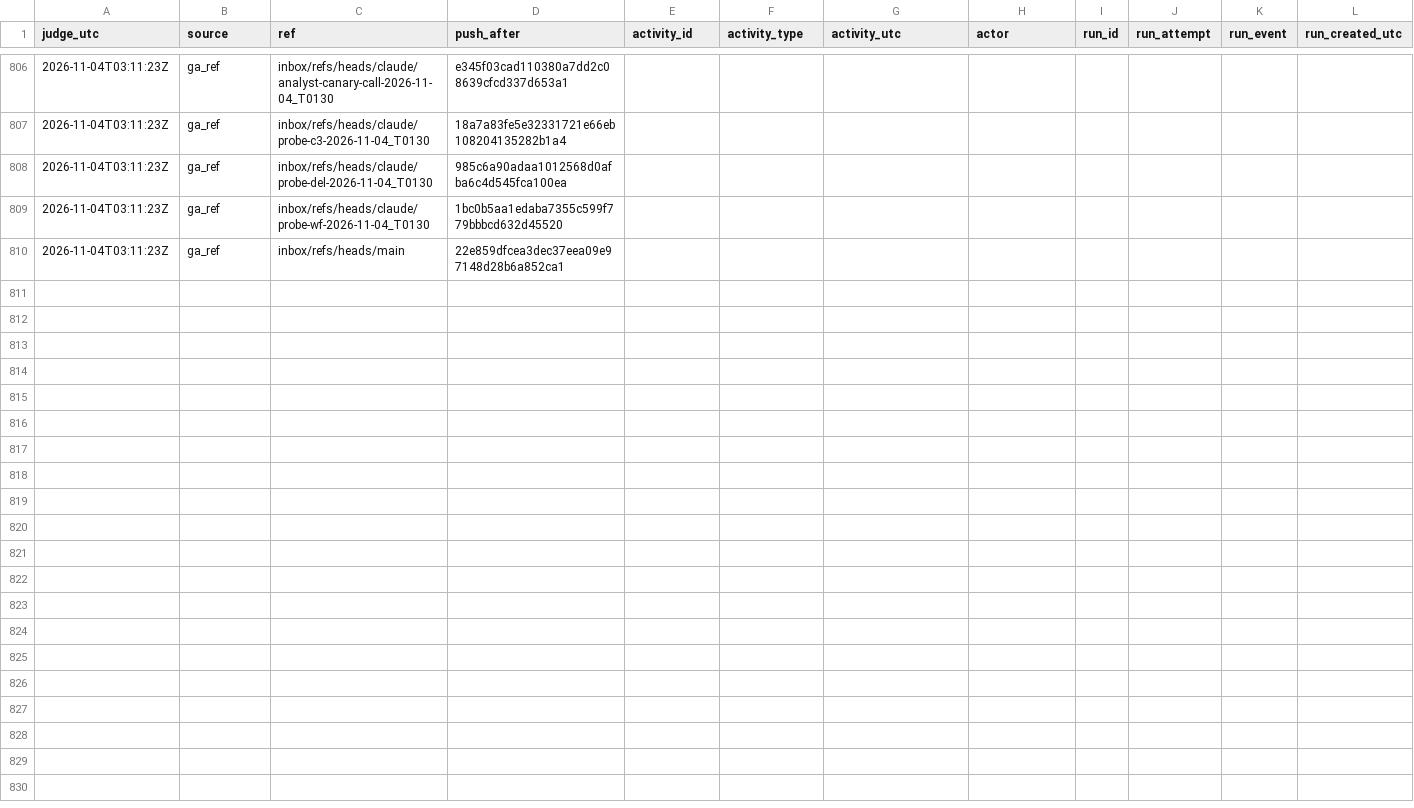
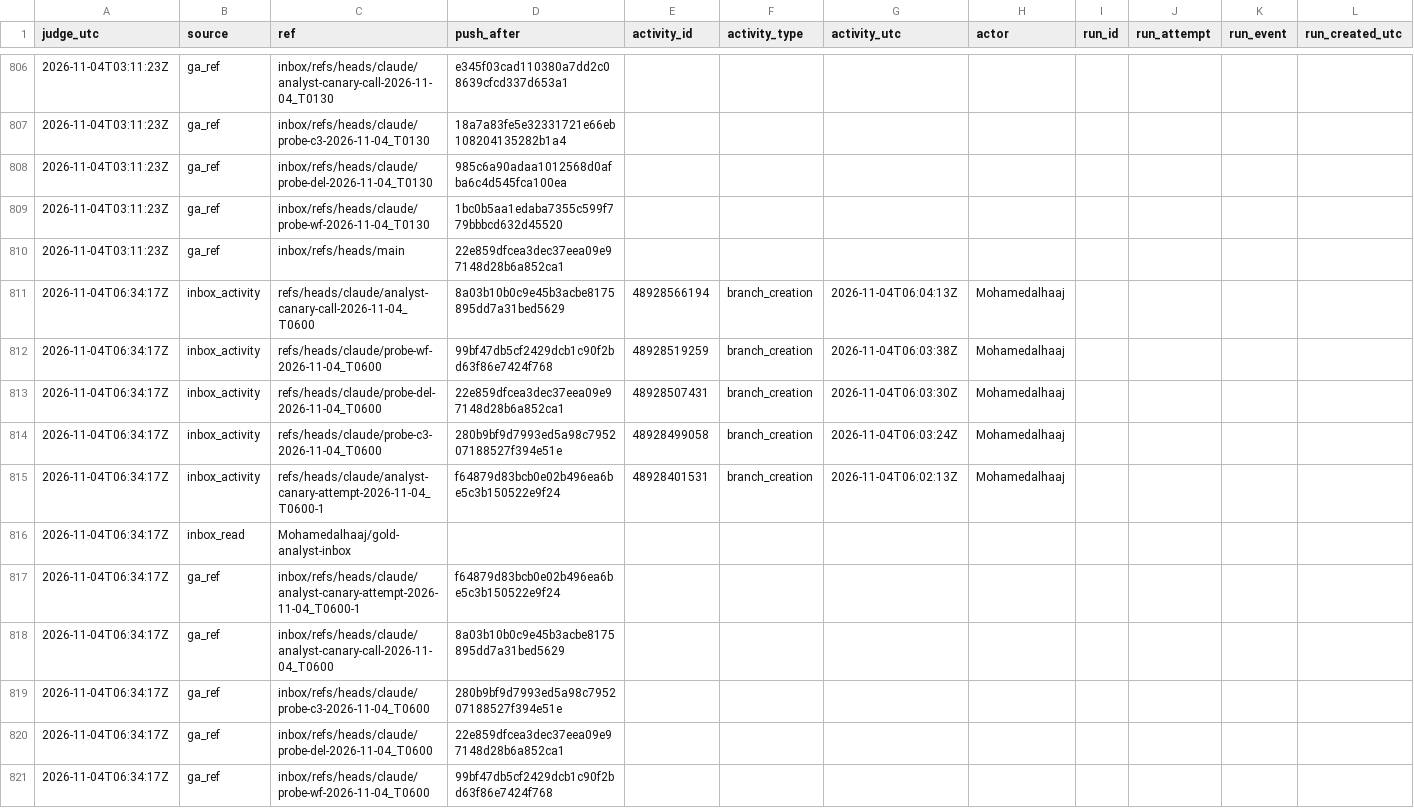
Before and after one commit to Mohamedalhaaj/gold-forward-watch, a CSV file: reports/judge_analyst/evidence.csv, drawn as a sheet; only a part is shown, gaps mark what is left out; rows hold the shown columns only; the diff names each change by its address in the sheet, - before the commit and + after, or states it on an @@ line.

```diff
--- a/reports/judge_analyst/evidence.csv
+++ b/reports/judge_analyst/evidence.csv
+row 811: 2026-11-04T06:34:17Z | inbox_activity | refs/heads/claude/analyst-canary-call-2026-11-04_T0600 | 8a03b10b0c9e45b3acbe8175895dd7a31bed5629 | 48928566194 | branch_creation | 2026-11-04T06:04:13Z | Mohamedalhaaj
+row 812: 2026-11-04T06:34:17Z | inbox_activity | refs/heads/claude/probe-wf-2026-11-04_T0600 | 99bf47db5cf2429dcb1c90f2bd63f86e7424f768 | 48928519259 | branch_creation | 2026-11-04T06:03:38Z | Mohamedalhaaj
+row 813: 2026-11-04T06:34:17Z | inbox_activity | refs/heads/claude/probe-del-2026-11-04_T0600 | 22e859dfcea3dec37eea09e97148d28b6a852ca1 | 48928507431 | branch_creation | 2026-11-04T06:03:30Z | Mohamedalhaaj
+row 814: 2026-11-04T06:34:17Z | inbox_activity | refs/heads/claude/probe-c3-2026-11-04_T0600 | 280b9bf9d7993ed5a98c795207188527f394e51e | 48928499058 | branch_creation | 2026-11-04T06:03:24Z | Mohamedalhaaj
+row 815: 2026-11-04T06:34:17Z | inbox_activity | refs/heads/claude/analyst-canary-attempt-2026-11-04_T0600-1 | f64879d83bcb0e02b496ea6be5c3b150522e9f24 | 48928401531 | branch_creation | 2026-11-04T06:02:13Z | Mohamedalhaaj
+row 816: 2026-11-04T06:34:17Z | inbox_read | Mohamedalhaaj/gold-analyst-inbox
+row 817: 2026-11-04T06:34:17Z | ga_ref | inbox/refs/heads/claude/analyst-canary-attempt-2026-11-04_T0600-1 | f64879d83bcb0e02b496ea6be5c3b150522e9f24
+row 818: 2026-11-04T06:34:17Z | ga_ref | inbox/refs/heads/claude/analyst-canary-call-2026-11-04_T0600 | 8a03b10b0c9e45b3acbe8175895dd7a31bed5629
+row 819: 2026-11-04T06:34:17Z | ga_ref | inbox/refs/heads/claude/probe-c3-2026-11-04_T0600 | 280b9bf9d7993ed5a98c795207188527f394e51e
+row 820: 2026-11-04T06:34:17Z | ga_ref | inbox/refs/heads/claude/probe-del-2026-11-04_T0600 | 22e859dfcea3dec37eea09e97148d28b6a852ca1
+row 821: 2026-11-04T06:34:17Z | ga_ref | inbox/refs/heads/claude/probe-wf-2026-11-04_T0600 | 99bf47db5cf2429dcb1c90f2bd63f86e7424f768
```
Also changed, not shown: reports/judge_analyst/VERDICTS.csv, reports/judge_analyst/hours.csv, 3 other files.
